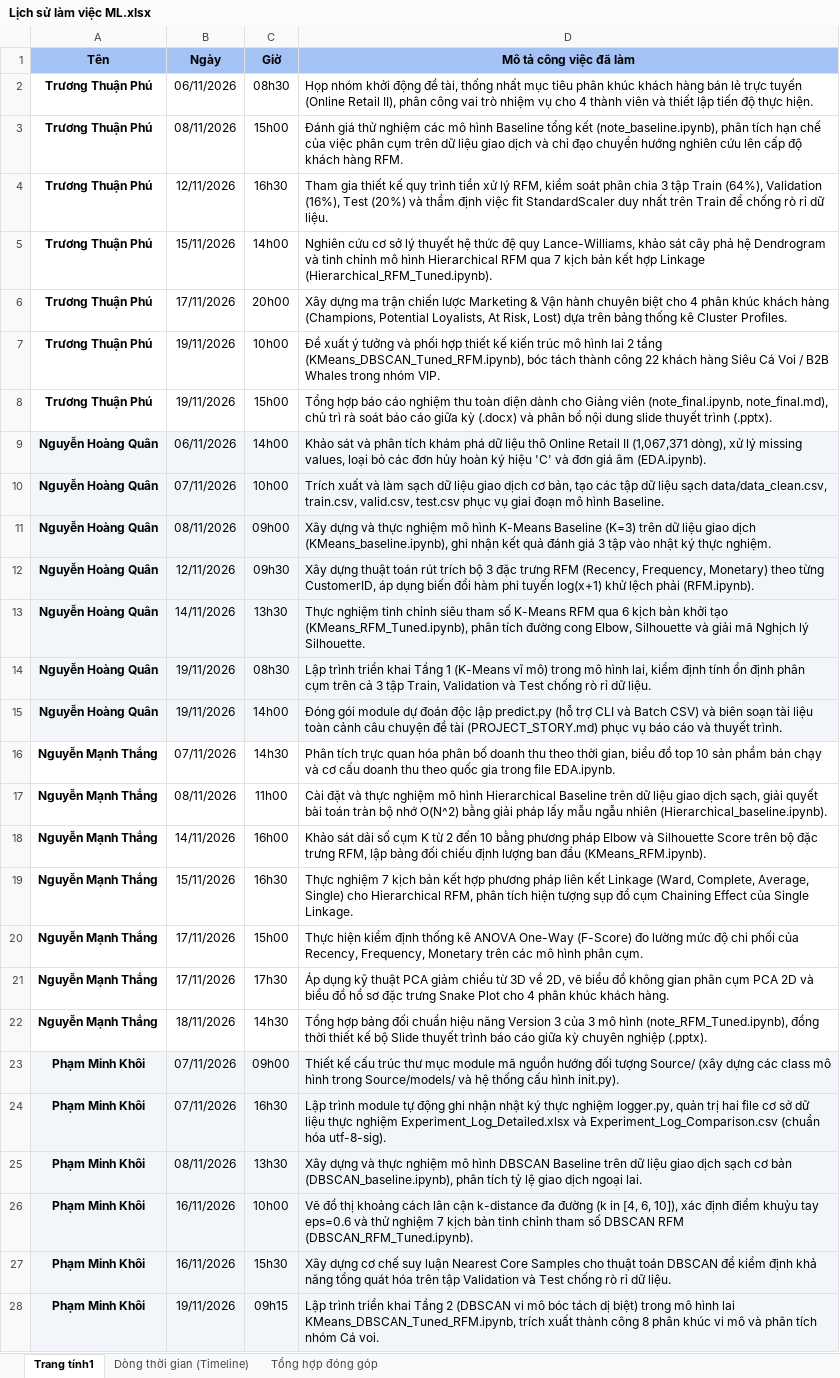
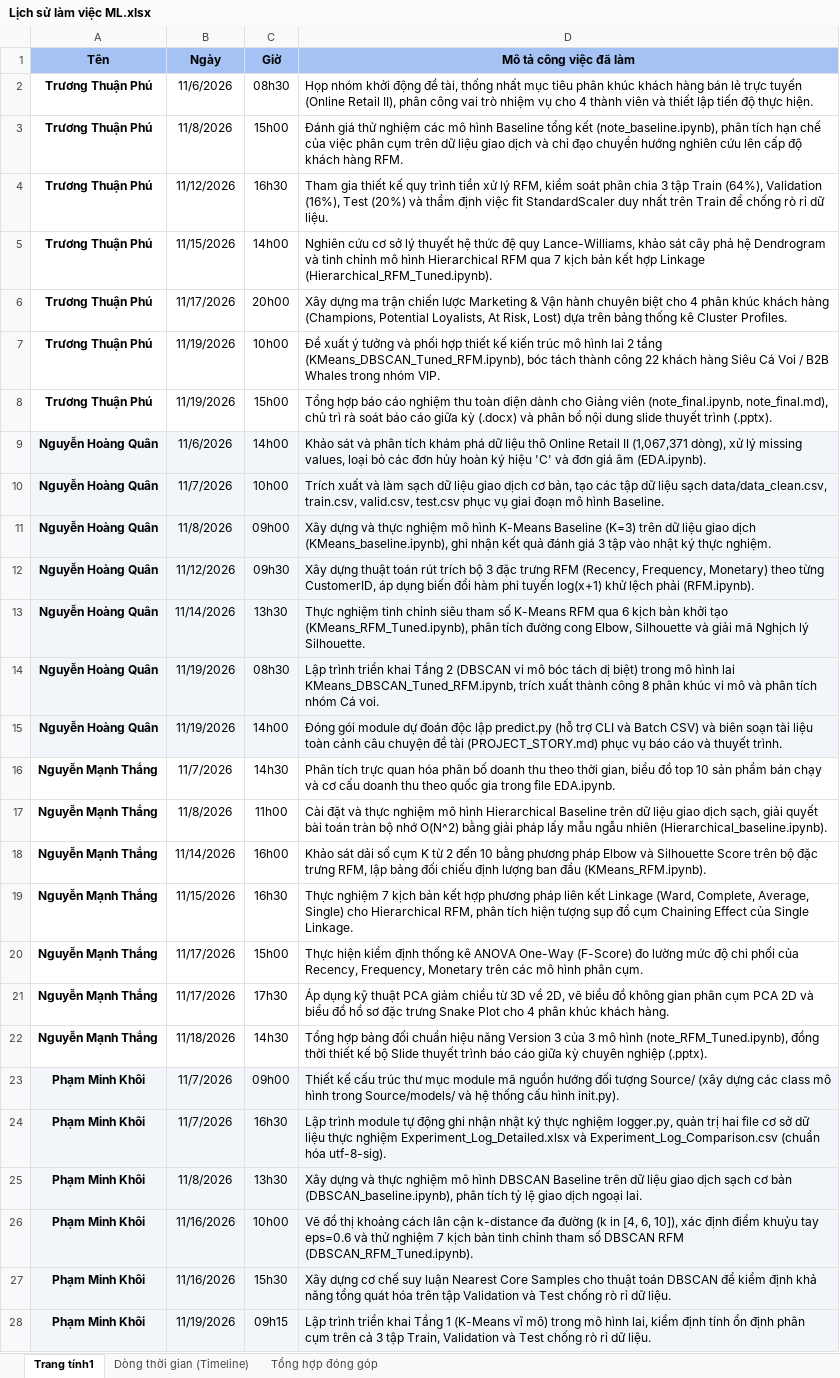
Before and after one commit to JaseSous/ml_group, an Excel workbook: Do_an_CuoiKy/Lịch sử làm việc ML.xlsx, sheet Trang tính1, drawn as a sheet; only a part is shown; values as stored, in another font and other column widths than the file's, no borders; the diff covers the shown part only; the diff names each change by its address in the sheet, - before the commit and + after, or states it on an @@ line.

Commit message:
sửa font lịch sử làm việc ml fix

```diff
--- a/Do_an_CuoiKy/Lịch sử làm việc ML.xlsx (sheet Trang tính1)
+++ b/Do_an_CuoiKy/Lịch sử làm việc ML.xlsx (sheet Trang tính1)
-B2 (Ngày): 06/11/2026
+B2 (Ngày): 11/6/2026
-B3 (Ngày): 08/11/2026
+B3 (Ngày): 11/8/2026
-B4 (Ngày): 12/11/2026
+B4 (Ngày): 11/12/2026
-B5 (Ngày): 15/11/2026
+B5 (Ngày): 11/15/2026
-B6 (Ngày): 17/11/2026
+B6 (Ngày): 11/17/2026
-B7:B8 (Ngày): 19/11/2026
+B7:B8 (Ngày): 11/19/2026
-B9 (Ngày): 06/11/2026
+B9 (Ngày): 11/6/2026
-B10 (Ngày): 07/11/2026
+B10 (Ngày): 11/7/2026
-B11 (Ngày): 08/11/2026
+B11 (Ngày): 11/8/2026
-B12 (Ngày): 12/11/2026
+B12 (Ngày): 11/12/2026
-B13 (Ngày): 14/11/2026
+B13 (Ngày): 11/14/2026
-B14:B15 (Ngày): 19/11/2026
+B14:B15 (Ngày): 11/19/2026
-D14 (Mô tả công việc đã làm): …khai Tầng 1 (K-Means vĩ mô) trong mô hình lai, kiểm định tính ổn định phân cụm trên cả 3 tập Train, Validation và Test chống rò rỉ dữ liệu.
+D14 (Mô tả công việc đã làm): …khai Tầng 2 (DBSCAN vi mô bóc tách dị biệt) trong mô hình lai KMeans_DBSCAN_Tuned_RFM.ipynb, trích xuất thành công 8 phân khúc vi mô và phân tích nhóm Cá voi.
-B16 (Ngày): 07/11/2026
+B16 (Ngày): 11/7/2026
-B17 (Ngày): 08/11/2026
+B17 (Ngày): 11/8/2026
-B18 (Ngày): 14/11/2026
+B18 (Ngày): 11/14/2026
-B19 (Ngày): 15/11/2026
+B19 (Ngày): 11/15/2026
-B20:B21 (Ngày): 17/11/2026
+B20:B21 (Ngày): 11/17/2026
-B22 (Ngày): 18/11/2026
+B22 (Ngày): 11/18/2026
-B23:B24 (Ngày): 07/11/2026
+B23:B24 (Ngày): 11/7/2026
-B25 (Ngày): 08/11/2026
+B25 (Ngày): 11/8/2026
-B26:B27 (Ngày): 16/11/2026
+B26:B27 (Ngày): 11/16/2026
-B28 (Ngày): 19/11/2026
+B28 (Ngày): 11/19/2026
-D28 (Mô tả công việc đã làm): …khai Tầng 2 (DBSCAN vi mô bóc tách dị biệt) trong mô hình lai KMeans_DBSCAN_Tuned_RFM.ipynb, trích xuất thành công 8 phân khúc vi mô và phân tích nhóm Cá voi.
+D28 (Mô tả công việc đã làm): …khai Tầng 1 (K-Means vĩ mô) trong mô hình lai, kiểm định tính ổn định phân cụm trên cả 3 tập Train, Validation và Test chống rò rỉ dữ liệu.
```
Also changed, not shown: 1 edited cell elsewhere in this sheet, sheet Dòng thời gian (Timeline).
